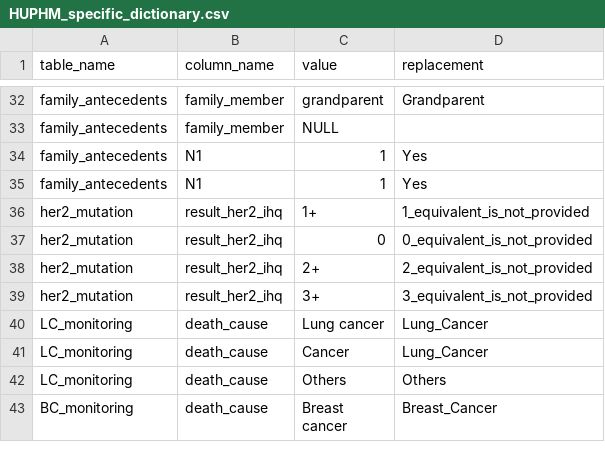
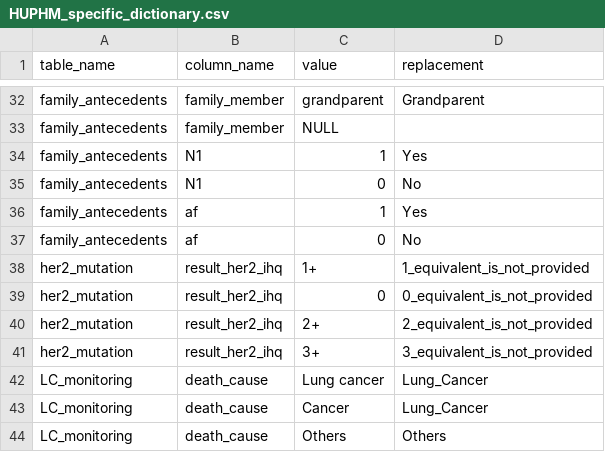
Before and after one commit to SDM-TIB/Dragoman, a CSV file: Sources/CLARIFY-Project/HUPHM_specific_dictionary.csv, drawn as a sheet; only a part is shown, gaps mark what is left out; the shorter side is filled out with more unchanged rows.

Commit message:
HUPHM related dictionaries are updated!

```diff
--- a/Sources/CLARIFY-Project/HUPHM_specific_dictionary.csv
+++ b/Sources/CLARIFY-Project/HUPHM_specific_dictionary.csv
@@ -34,3 +34,5 @@
 "family_antecedents","N1","1","Yes"
-"family_antecedents","N1","1","Yes"
+"family_antecedents","N1","0","No"
+"family_antecedents","af","1","Yes"
+"family_antecedents","af","0","No"
 "her2_mutation","result_her2_ihq","1+","1_equivalent_is_not_provided"
```
Also changed, not shown: 1 other file.
